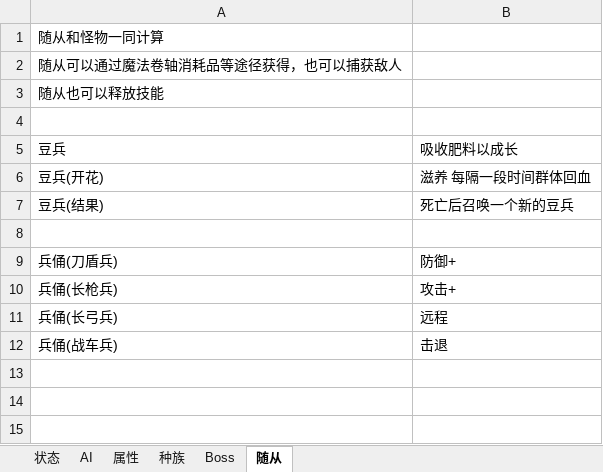
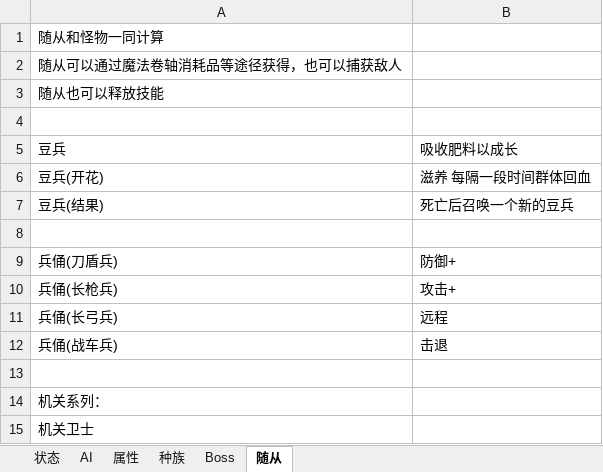
Before and after one commit to WTQ1234/DndTry, an Excel workbook: Assets/Other/_怪物.xlsx, sheet 随从, drawn as a sheet; values as stored, in another font and other column widths than the file's, no borders; the diff names each change by its address in the sheet, - before the commit and + after, or states it on an @@ line.

```diff
--- a/Assets/Other/_怪物.xlsx (sheet 随从)
+++ b/Assets/Other/_怪物.xlsx (sheet 随从)
+row 13: (empty)
+row 14: 机关系列：
+row 15: 机关卫士
```
Also changed, not shown: Assets/Other/_实时状态.xlsx, Assets/Other/_特质.xlsx, 19 other files.
